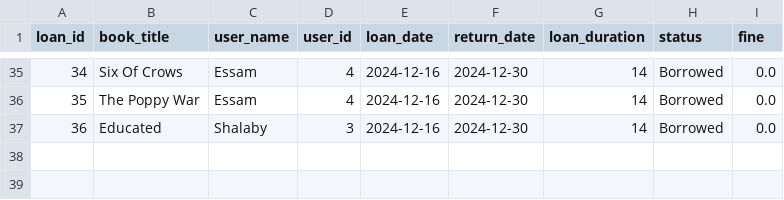
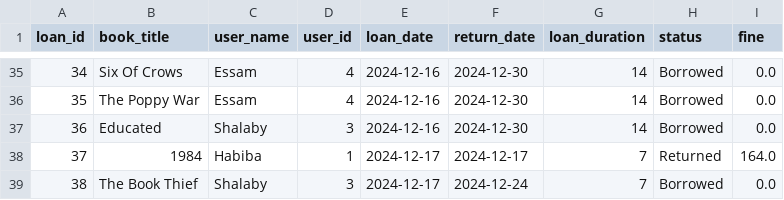
Before and after one commit to Habiba-MD/Library_Management_System, a CSV file: loans.csv, drawn as a sheet; only a part is shown, gaps mark what is left out; the diff names each change by its address in the sheet, - before the commit and + after, or states it on an @@ line.

```diff
--- a/loans.csv
+++ b/loans.csv
+row 38: 37 | 1984 | Habiba | 1 | 2024-12-17 | 2024-12-17 | 7 | Returned | 164.0
+row 39: 38 | The Book Thief | Shalaby | 3 | 2024-12-17 | 2024-12-24 | 7 | Borrowed | 0.0
```
Also changed, not shown: books.csv, transactions.csv, 7 other files.
